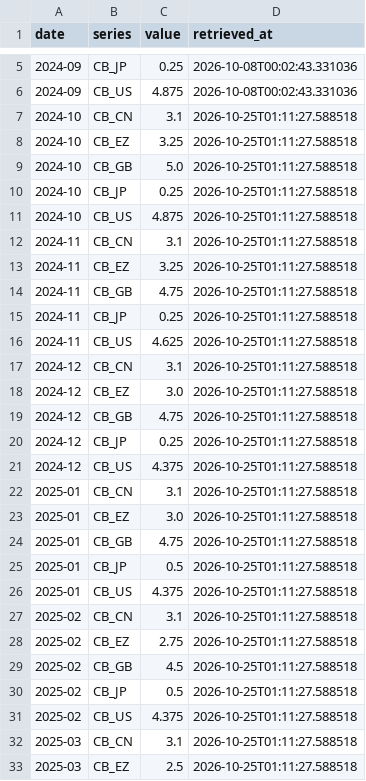
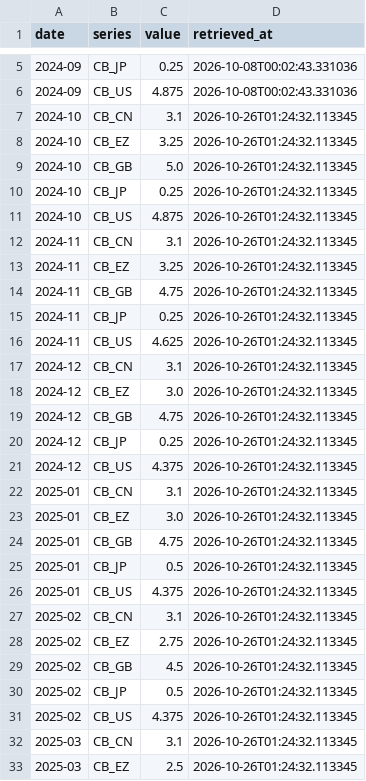
Before and after one commit to jmhbldj/gmre-collectors, a CSV file: data/bis_cbpol.csv, drawn as a sheet; only a part is shown, gaps mark what is left out; the diff covers the shown part only.

```diff
--- a/data/bis_cbpol.csv
+++ b/data/bis_cbpol.csv
@@ -6,28 +6,28 @@ date,series,value,retrieved_at
 2024-09,CB_US,4.875,2026-10-08T00:02:43.331036
-2024-10,CB_CN,3.1,2026-10-25T01:11:27.588518
-2024-10,CB_EZ,3.25,2026-10-25T01:11:27.588518
-2024-10,CB_GB,5.0,2026-10-25T01:11:27.588518
-2024-10,CB_JP,0.25,2026-10-25T01:11:27.588518
-2024-10,CB_US,4.875,2026-10-25T01:11:27.588518
-2024-11,CB_CN,3.1,2026-10-25T01:11:27.588518
-2024-11,CB_EZ,3.25,2026-10-25T01:11:27.588518
-2024-11,CB_GB,4.75,2026-10-25T01:11:27.588518
-2024-11,CB_JP,0.25,2026-10-25T01:11:27.588518
-2024-11,CB_US,4.625,2026-10-25T01:11:27.588518
-2024-12,CB_CN,3.1,2026-10-25T01:11:27.588518
-2024-12,CB_EZ,3.0,2026-10-25T01:11:27.588518
-2024-12,CB_GB,4.75,2026-10-25T01:11:27.588518
-2024-12,CB_JP,0.25,2026-10-25T01:11:27.588518
-2024-12,CB_US,4.375,2026-10-25T01:11:27.588518
-2025-01,CB_CN,3.1,2026-10-25T01:11:27.588518
-2025-01,CB_EZ,3.0,2026-10-25T01:11:27.588518
-2025-01,CB_GB,4.75,2026-10-25T01:11:27.588518
-2025-01,CB_JP,0.5,2026-10-25T01:11:27.588518
-2025-01,CB_US,4.375,2026-10-25T01:11:27.588518
-2025-02,CB_CN,3.1,2026-10-25T01:11:27.588518
-2025-02,CB_EZ,2.75,2026-10-25T01:11:27.588518
-2025-02,CB_GB,4.5,2026-10-25T01:11:27.588518
-2025-02,CB_JP,0.5,2026-10-25T01:11:27.588518
-2025-02,CB_US,4.375,2026-10-25T01:11:27.588518
-2025-03,CB_CN,3.1,2026-10-25T01:11:27.588518
-2025-03,CB_EZ,2.5,2026-10-25T01:11:27.588518
+2024-10,CB_CN,3.1,2026-10-26T01:24:32.113345
+2024-10,CB_EZ,3.25,2026-10-26T01:24:32.113345
+2024-10,CB_GB,5.0,2026-10-26T01:24:32.113345
+2024-10,CB_JP,0.25,2026-10-26T01:24:32.113345
+2024-10,CB_US,4.875,2026-10-26T01:24:32.113345
+2024-11,CB_CN,3.1,2026-10-26T01:24:32.113345
+2024-11,CB_EZ,3.25,2026-10-26T01:24:32.113345
+2024-11,CB_GB,4.75,2026-10-26T01:24:32.113345
+2024-11,CB_JP,0.25,2026-10-26T01:24:32.113345
+2024-11,CB_US,4.625,2026-10-26T01:24:32.113345
+2024-12,CB_CN,3.1,2026-10-26T01:24:32.113345
+2024-12,CB_EZ,3.0,2026-10-26T01:24:32.113345
+2024-12,CB_GB,4.75,2026-10-26T01:24:32.113345
+2024-12,CB_JP,0.25,2026-10-26T01:24:32.113345
+2024-12,CB_US,4.375,2026-10-26T01:24:32.113345
+2025-01,CB_CN,3.1,2026-10-26T01:24:32.113345
+2025-01,CB_EZ,3.0,2026-10-26T01:24:32.113345
+2025-01,CB_GB,4.75,2026-10-26T01:24:32.113345
+2025-01,CB_JP,0.5,2026-10-26T01:24:32.113345
+2025-01,CB_US,4.375,2026-10-26T01:24:32.113345
+2025-02,CB_CN,3.1,2026-10-26T01:24:32.113345
+2025-02,CB_EZ,2.75,2026-10-26T01:24:32.113345
+2025-02,CB_GB,4.5,2026-10-26T01:24:32.113345
+2025-02,CB_JP,0.5,2026-10-26T01:24:32.113345
+2025-02,CB_US,4.375,2026-10-26T01:24:32.113345
+2025-03,CB_CN,3.1,2026-10-26T01:24:32.113345
+2025-03,CB_EZ,2.5,2026-10-26T01:24:32.113345
```
Also changed, not shown: 93 edited cells elsewhere in this file, data/boj_rates.csv, data/cftc_cot.csv, 7 other files.
